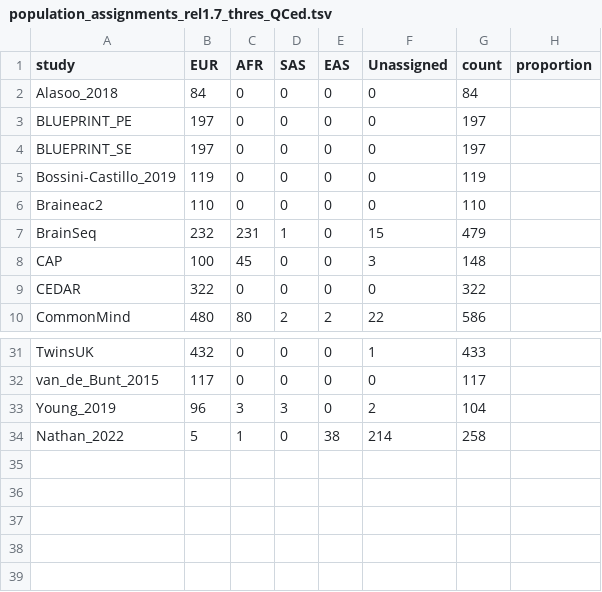
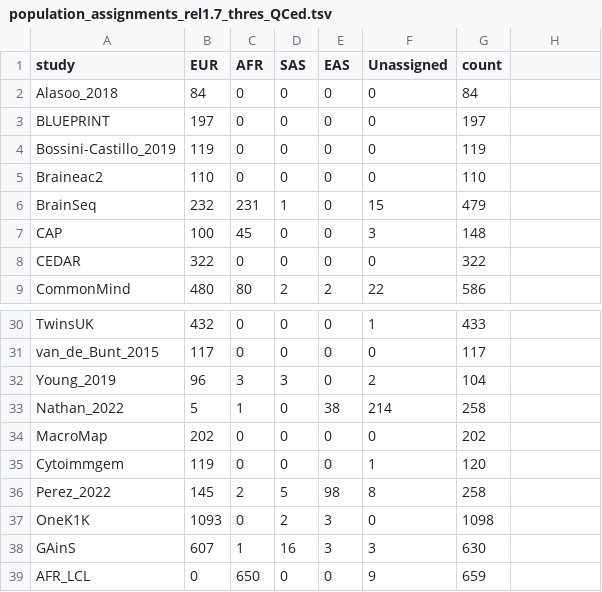
Before and after one commit to eQTL-Catalogue/eQTL-Catalogue-resources, a TSV file: data_tables/pop_assign/population_assignments_rel1.7_thres_QCed.tsv, drawn as a sheet; only a part is shown, gaps mark what is left out.

```diff
--- a/data_tables/pop_assign/population_assignments_rel1.7_thres_QCed.tsv
+++ b/data_tables/pop_assign/population_assignments_rel1.7_thres_QCed.tsv
@@ -1,5 +1,4 @@
-study	EUR	AFR	SAS	EAS	Unassigned	count	proportion
+study	EUR	AFR	SAS	EAS	Unassigned	count
 Alasoo_2018	84	0	0	0	0	84
-BLUEPRINT_PE	197	0	0	0	0	197
-BLUEPRINT_SE	197	0	0	0	0	197
+BLUEPRINT	197	0	0	0	0	197
 Bossini-Castillo_2019	119	0	0	0	0	119
@@ -34 +33,7 @@ Young_2019	96	3	3	0	2	104
 Nathan_2022	5	1	0	38	214	258
+MacroMap	202	0	0	0	0	202
+Cytoimmgem	119	0	0	0	1	120
+Perez_2022	145	2	5	98	8	258
+OneK1K	1093	0	2	3	0	1098
+GAinS	607	1	16	3	3	630
+AFR_LCL	0	650	0	0	9	659
```
Also changed, not shown: data_tables/pop_assign/population_assignments_abs0.02_thres_QCed.tsv, 1 other file.
